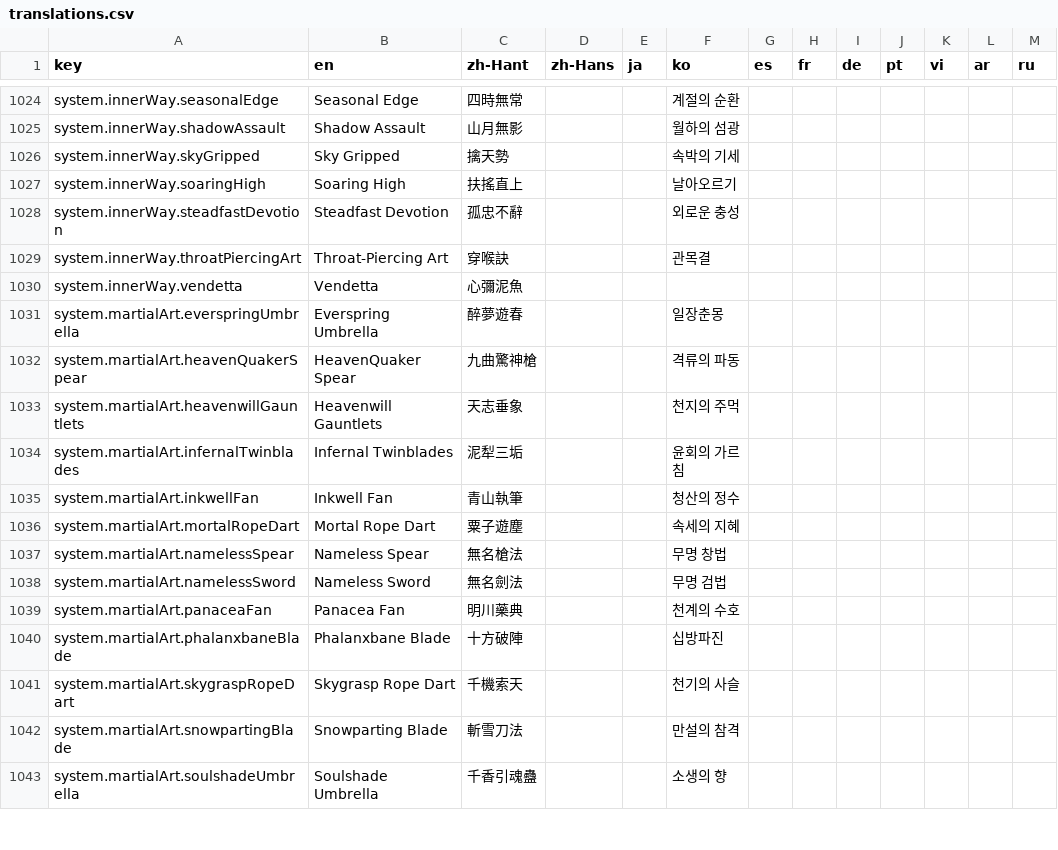
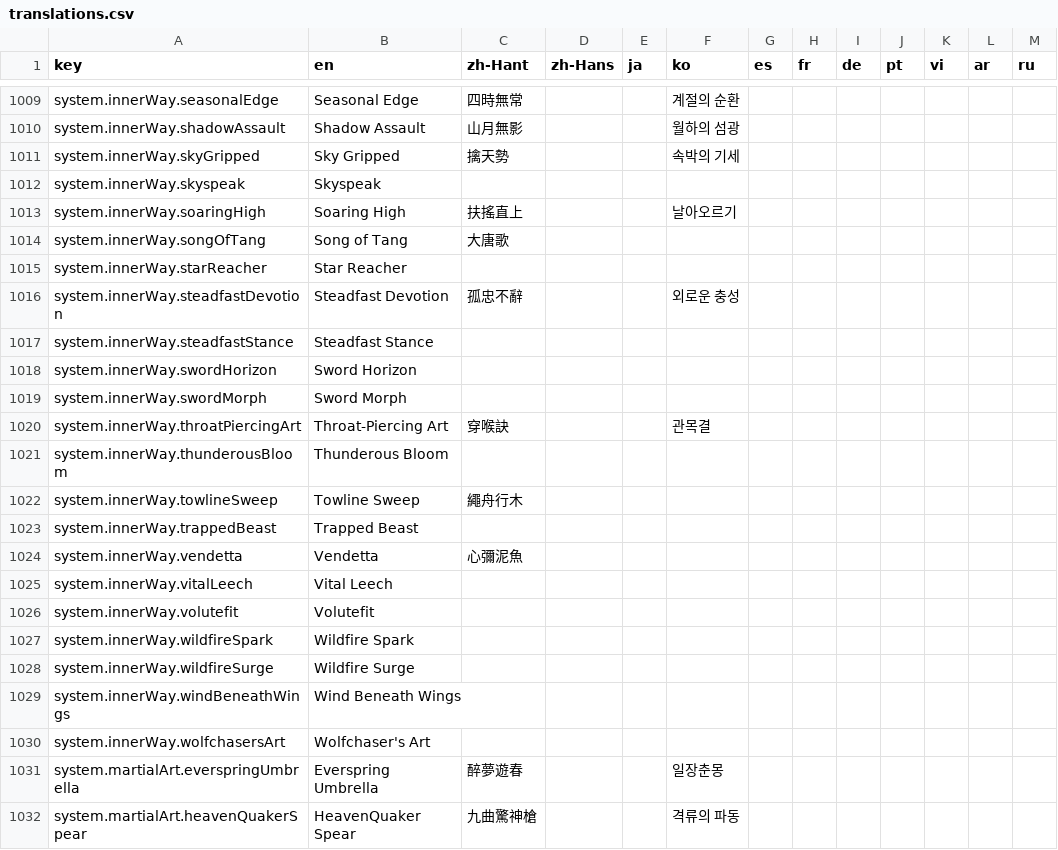
Before and after one commit to MatyeusM/where-builds-meet, a CSV file: locales/translations.csv, drawn as a sheet; only a part is shown, gaps mark what is left out; the shorter side is filled out with more unchanged rows; the diff covers the shown part only.

Commit message:
Give every Inner Way a canonical translation owner
The character sheet builds system.innerWay.<id> from the runtime Inner Way id, but the canonical registry was hand-maintained and covered only 24 of 56, so 32 Inner Ways silently fell back to English on the main page. Register the owner from the data files the way attunements and gear slots already are, and fail extraction if a definition file and a registered id ever disagree.

```diff
--- a/locales/translations.csv
+++ b/locales/translations.csv
@@ -1026,6 +1011,21 @@ system.innerWay.shadowAssault,Shadow Assault,山月無影,,,월하의 섬광,,,,
 system.innerWay.skyGripped,Sky Gripped,擒天勢,,,속박의 기세,,,,,,,
+system.innerWay.skyspeak,Skyspeak,,,,,,,,,,,
 system.innerWay.soaringHigh,Soaring High,扶搖直上,,,날아오르기,,,,,,,
+system.innerWay.songOfTang,Song of Tang,大唐歌,,,,,,,,,,
+system.innerWay.starReacher,Star Reacher,,,,,,,,,,,
 system.innerWay.steadfastDevotion,Steadfast Devotion,孤忠不辭,,,외로운 충성,,,,,,,
+system.innerWay.steadfastStance,Steadfast Stance,,,,,,,,,,,
+system.innerWay.swordHorizon,Sword Horizon,,,,,,,,,,,
+system.innerWay.swordMorph,Sword Morph,,,,,,,,,,,
 system.innerWay.throatPiercingArt,Throat-Piercing Art,穿喉訣,,,관목결,,,,,,,
+system.innerWay.thunderousBloom,Thunderous Bloom,,,,,,,,,,,
+system.innerWay.towlineSweep,Towline Sweep,繩舟行木,,,,,,,,,,
+system.innerWay.trappedBeast,Trapped Beast,,,,,,,,,,,
 system.innerWay.vendetta,Vendetta,心彌泥魚,,,,,,,,,,
+system.innerWay.vitalLeech,Vital Leech,,,,,,,,,,,
+system.innerWay.volutefit,Volutefit,,,,,,,,,,,
+system.innerWay.wildfireSpark,Wildfire Spark,,,,,,,,,,,
+system.innerWay.wildfireSurge,Wildfire Surge,,,,,,,,,,,
+system.innerWay.windBeneathWings,Wind Beneath Wings,,,,,,,,,,,
+system.innerWay.wolfchasersArt,Wolfchaser's Art,,,,,,,,,,,
 system.martialArt.everspringUmbrella,Everspring Umbrella,醉夢遊春,,,일장춘몽,,,,,,,
```
Also changed, not shown: 17 added rows and 32 removed rows elsewhere in this file, 4 other files.
